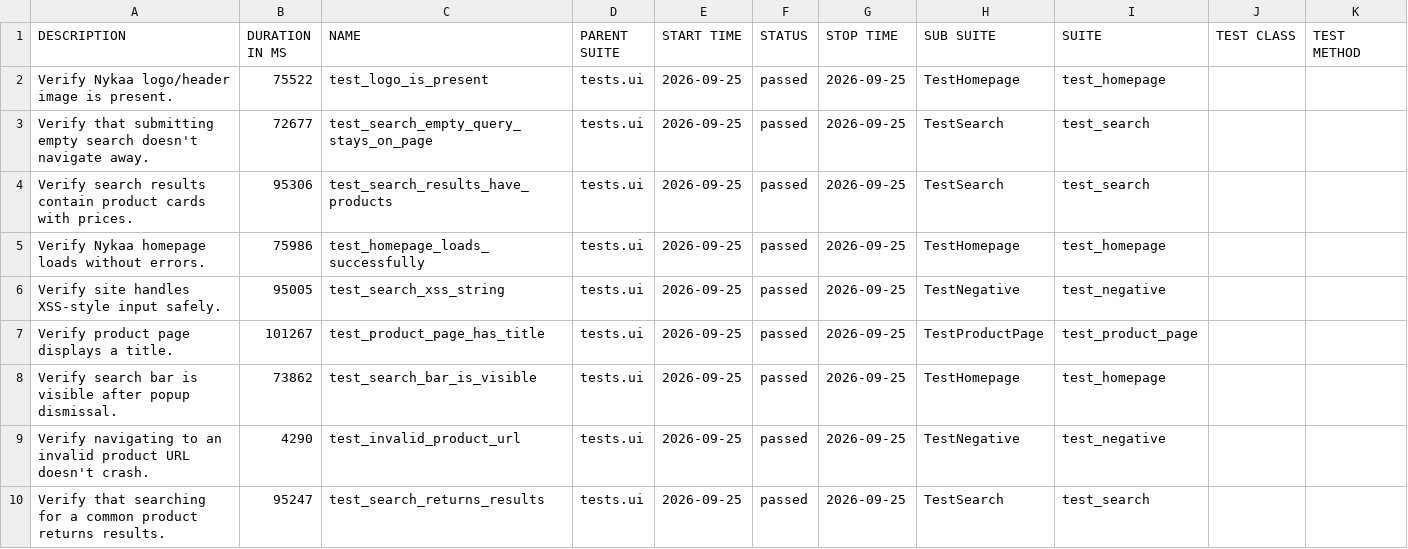
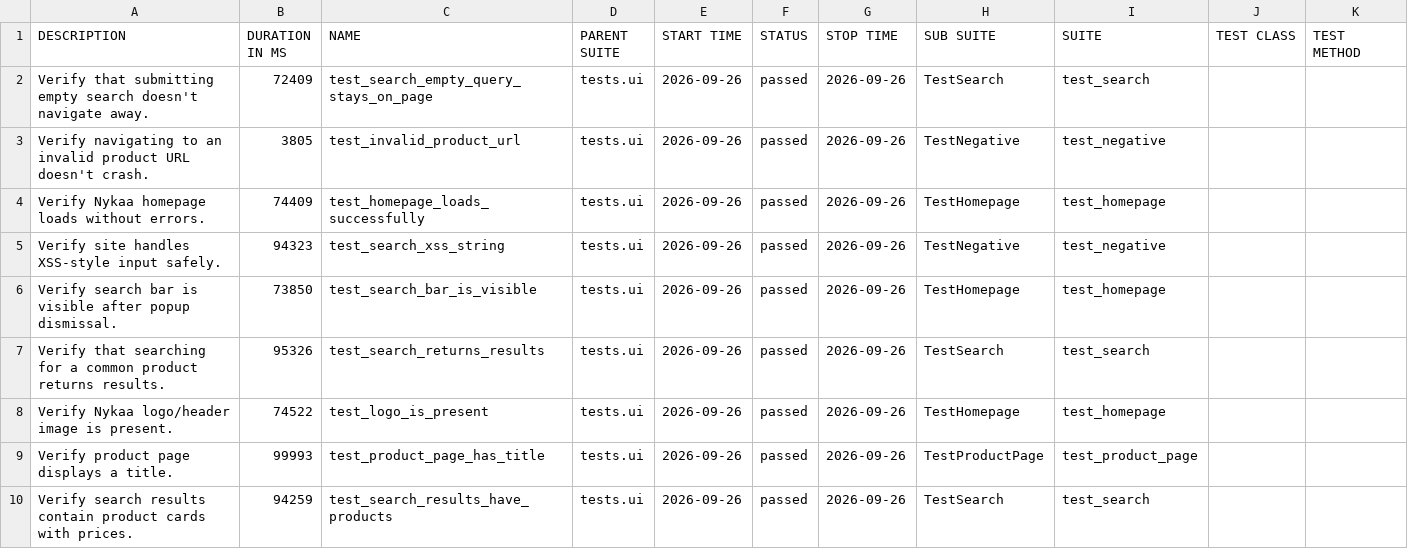
Before and after one commit to Deoli420/automation-framework, a CSV file: allure-report/data/suites.csv, drawn as a sheet.

```diff
--- a/allure-report/data/suites.csv
+++ b/allure-report/data/suites.csv
@@ -1,10 +1,10 @@
 "DESCRIPTION","DURATION IN MS","NAME","PARENT SUITE","START TIME","STATUS","STOP TIME","SUB SUITE","SUITE","TEST CLASS","TEST METHOD"
-"Verify Nykaa logo/header image is present.","75522","test_logo_is_present","tests.ui","2026-09-25","passed","2026-09-25","TestHomepage","test_homepage","",""
-"Verify that submitting empty search doesn't navigate away.","72677","test_search_empty_query_stays_on_page","tests.ui","2026-09-25","passed","2026-09-25","TestSearch","test_search","",""
-"Verify search results contain product cards with prices.","95306","test_search_results_have_products","tests.ui","2026-09-25","passed","2026-09-25","TestSearch","test_search","",""
-"Verify Nykaa homepage loads without errors.","75986","test_homepage_loads_successfully","tests.ui","2026-09-25","passed","2026-09-25","TestHomepage","test_homepage","",""
-"Verify site handles XSS-style input safely.","95005","test_search_xss_string","tests.ui","2026-09-25","passed","2026-09-25","TestNegative","test_negative","",""
-"Verify product page displays a title.","101267","test_product_page_has_title","tests.ui","2026-09-25","passed","2026-09-25","TestProductPage","test_product_page","",""
-"Verify search bar is visible after popup dismissal.","73862","test_search_bar_is_visible","tests.ui","2026-09-25","passed","2026-09-25","TestHomepage","test_homepage","",""
-"Verify navigating to an invalid product URL doesn't crash.","4290","test_invalid_product_url","tests.ui","2026-09-25","passed","2026-09-25","TestNegative","test_negative","",""
-"Verify that searching for a common product returns results.","95247","test_search_returns_results","tests.ui","2026-09-25","passed","2026-09-25","TestSearch","test_search","",""
+"Verify that submitting empty search doesn't navigate away.","72409","test_search_empty_query_stays_on_page","tests.ui","2026-09-26","passed","2026-09-26","TestSearch","test_search","",""
+"Verify navigating to an invalid product URL doesn't crash.","3805","test_invalid_product_url","tests.ui","2026-09-26","passed","2026-09-26","TestNegative","test_negative","",""
+"Verify Nykaa homepage loads without errors.","74409","test_homepage_loads_successfully","tests.ui","2026-09-26","passed","2026-09-26","TestHomepage","test_homepage","",""
+"Verify site handles XSS-style input safely.","94323","test_search_xss_string","tests.ui","2026-09-26","passed","2026-09-26","TestNegative","test_negative","",""
+"Verify search bar is visible after popup dismissal.","73850","test_search_bar_is_visible","tests.ui","2026-09-26","passed","2026-09-26","TestHomepage","test_homepage","",""
+"Verify that searching for a common product returns results.","95326","test_search_returns_results","tests.ui","2026-09-26","passed","2026-09-26","TestSearch","test_search","",""
+"Verify Nykaa logo/header image is present.","74522","test_logo_is_present","tests.ui","2026-09-26","passed","2026-09-26","TestHomepage","test_homepage","",""
+"Verify product page displays a title.","99993","test_product_page_has_title","tests.ui","2026-09-26","passed","2026-09-26","TestProductPage","test_product_page","",""
+"Verify search results contain product cards with prices.","94259","test_search_results_have_products","tests.ui","2026-09-26","passed","2026-09-26","TestSearch","test_search","",""
```
Also changed, not shown: 59 other files.
